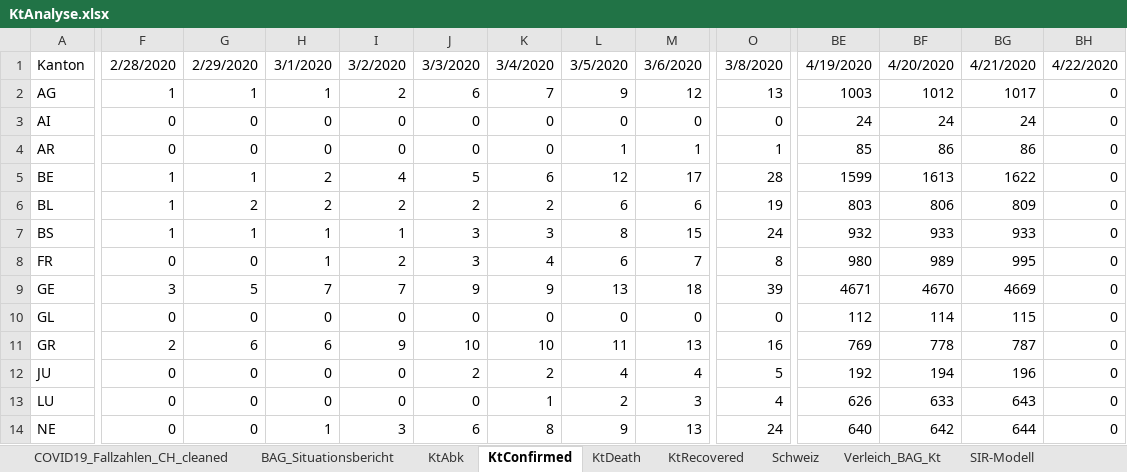
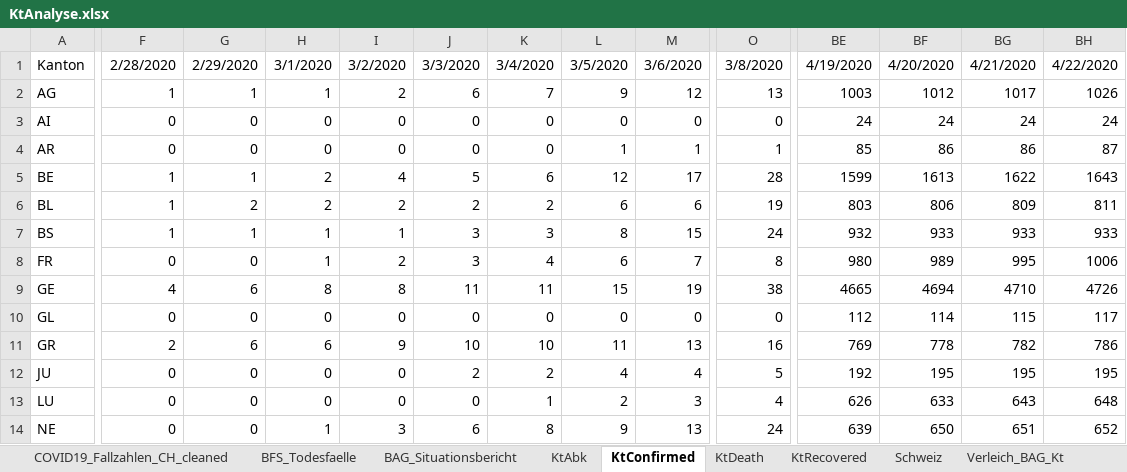
Before and after one commit to drschoella/covid_19, an Excel workbook: KtAnalyse.xlsx, sheet KtConfirmed, drawn as a sheet; only a part is shown, gaps mark what is left out; values as stored, in another font and other column widths than the file's, no borders; charts and pictures not drawn; the diff covers the shown part only; the diff names each change by its address in the sheet, - before the commit and + after, or states it on an @@ line.

```diff
--- a/KtAnalyse.xlsx (sheet KtConfirmed)
+++ b/KtAnalyse.xlsx (sheet KtConfirmed)
+sheet tab: BFS_Todesfaelle
-BH2: 0
+BH2: 1026
-BH3: 0
+BH3: 24
-BH4: 0
+BH4: 87
-BH5: 0
+BH5: 1643
-BH6: 0
+BH6: 811
-BH7: 0
+BH7: 933
-BH8: 0
+BH8: 1006
-F9: 3
+F9: 4
-G9: 5
+G9: 6
-H9: 7
+H9: 8
-I9: 7
+I9: 8
-J9: 9
+J9: 11
-K9: 9
+K9: 11
-L9: 13
+L9: 15
-M9: 18
+M9: 19
-O9: 39
+O9: 38
-BE9: 4671
+BE9: 4665
-BF9: 4670
+BF9: 4694
-BG9: 4669
+BG9: 4710
-BH9: 0
+BH9: 4726
-BH10: 0
+BH10: 117
-BG11: 787
+BG11: 782
-BH11: 0
+BH11: 786
-BF12: 194
+BF12: 195
-BG12: 196
+BG12: 195
-BH12: 0
+BH12: 195
-BH13: 0
+BH13: 648
-BE14: 640
+BE14: 639
-BF14: 642
+BF14: 650
-BG14: 644
+BG14: 651
-BH14: 0
+BH14: 652
```
Also changed, not shown: 264 edited cells elsewhere in this sheet, sheet SIR-Modell, sheet COVID19_Fallzahlen_CH_cleaned, sheet Verleich_BAG_Kt, sheet KtRecovered, sheet Schweiz, sheet KtDeath, 1 more sheet, other sheet tabs, formulas that keep their value, charts or pictures.
